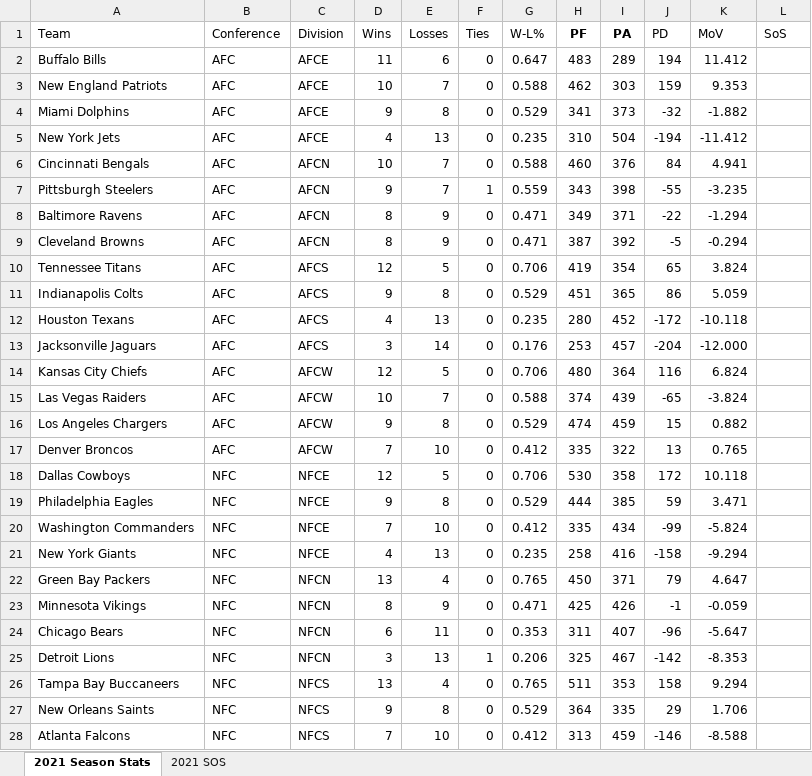
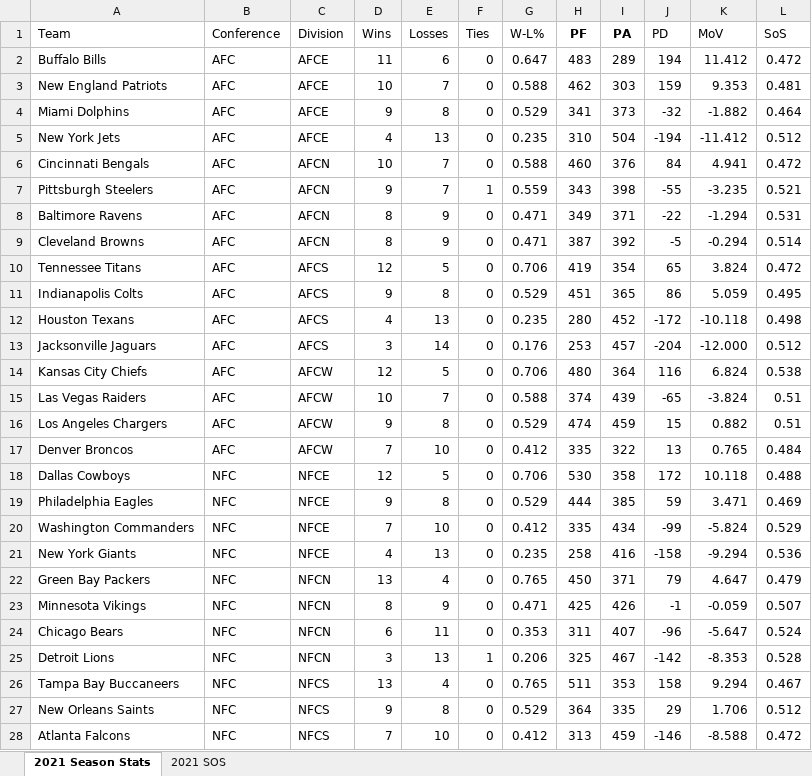
Before and after one commit to rjmansfieldiv/2021season, an Excel workbook: 2021season.xlsx, sheet 2021 Season Stats, drawn as a sheet; only a part is shown; values as stored, in another font and other column widths than the file's, no borders; the diff covers the shown part only; the diff names each change by its address in the sheet, - before the commit and + after, or states it on an @@ line.

```diff
--- a/2021season.xlsx (sheet 2021 Season Stats)
+++ b/2021season.xlsx (sheet 2021 Season Stats)
-L2 (SoS): (empty)
+L2 (SoS): 0.472
-L3 (SoS): (empty)
+L3 (SoS): 0.481
-L4 (SoS): (empty)
+L4 (SoS): 0.464
-L5 (SoS): (empty)
+L5 (SoS): 0.512
-L6 (SoS): (empty)
+L6 (SoS): 0.472
-L7 (SoS): (empty)
+L7 (SoS): 0.521
-L8 (SoS): (empty)
+L8 (SoS): 0.531
-L9 (SoS): (empty)
+L9 (SoS): 0.514
-L10 (SoS): (empty)
+L10 (SoS): 0.472
-L11 (SoS): (empty)
+L11 (SoS): 0.495
-L12 (SoS): (empty)
+L12 (SoS): 0.498
-L13 (SoS): (empty)
+L13 (SoS): 0.512
-L14 (SoS): (empty)
+L14 (SoS): 0.538
-L15:L16 (SoS): (empty)
+L15:L16 (SoS): 0.51
-L17 (SoS): (empty)
+L17 (SoS): 0.484
-L18 (SoS): (empty)
+L18 (SoS): 0.488
-L19 (SoS): (empty)
+L19 (SoS): 0.469
-L20 (SoS): (empty)
+L20 (SoS): 0.529
-L21 (SoS): (empty)
+L21 (SoS): 0.536
-L22 (SoS): (empty)
+L22 (SoS): 0.479
-L23 (SoS): (empty)
+L23 (SoS): 0.507
-L24 (SoS): (empty)
+L24 (SoS): 0.524
-L25 (SoS): (empty)
+L25 (SoS): 0.528
-L26 (SoS): (empty)
+L26 (SoS): 0.467
-L27 (SoS): (empty)
+L27 (SoS): 0.512
-L28 (SoS): (empty)
+L28 (SoS): 0.472
```
Also changed, not shown: 5 edited cells elsewhere in this sheet, sheet 2021 SOS, formulas that keep their value.
